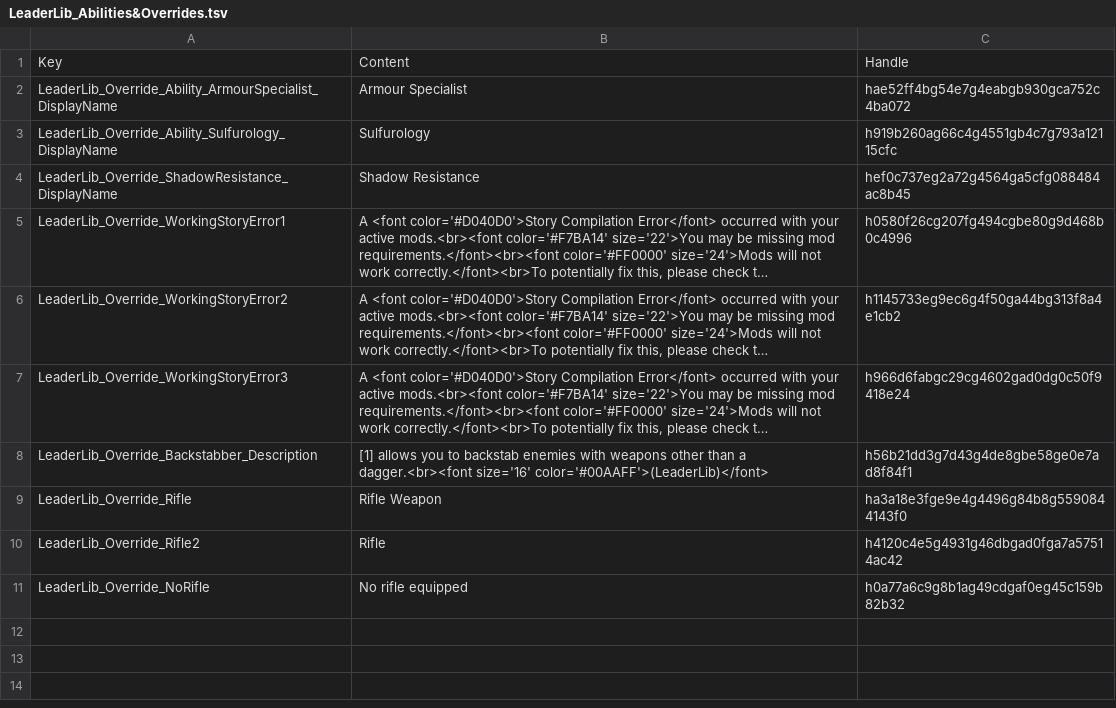
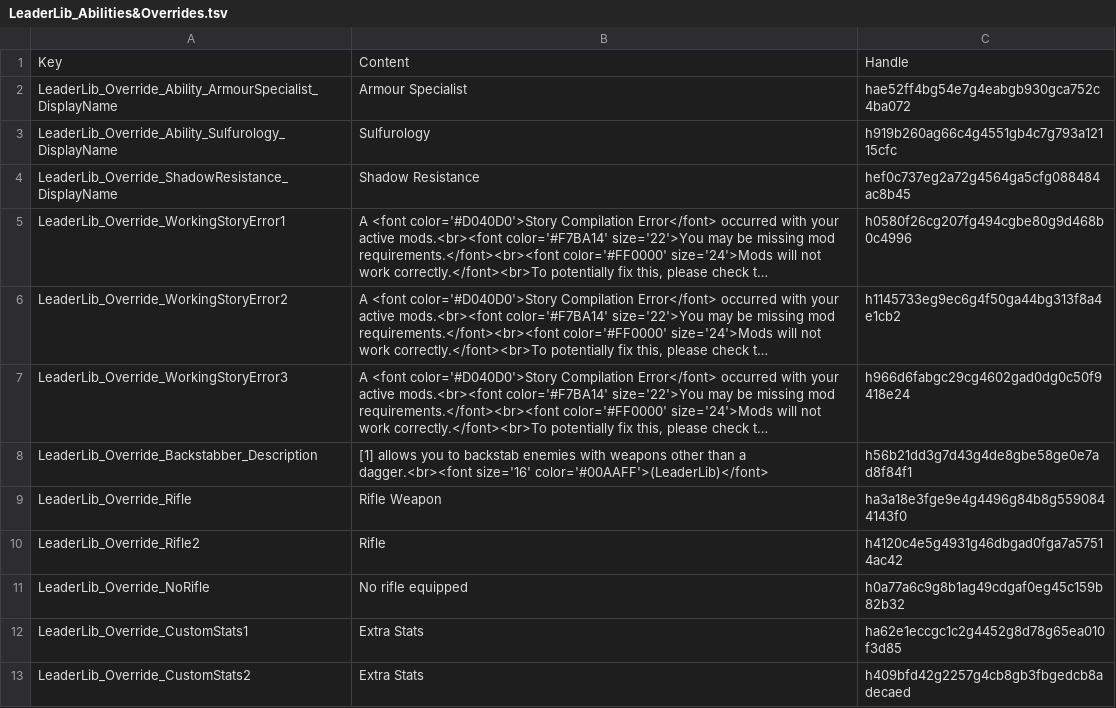
Before and after one commit to LaughingLeader-DOS2-Mods/LeaderLib, a TSV file: LocalKeys/LeaderLib_Abilities&Overrides.tsv, drawn as a sheet; long unchanged cells end in …; the diff names each change by its address in the sheet, - before the commit and + after, or states it on an @@ line.

Commit message:
Testing overriding the Custom Stats text

```diff
--- a/LocalKeys/LeaderLib_Abilities&Overrides.tsv
+++ b/LocalKeys/LeaderLib_Abilities&Overrides.tsv
+row 12: LeaderLib_Override_CustomStats1 | Extra Stats | ha62e1eccgc1c2g4452g8d78g65ea010f3d85
+row 13: LeaderLib_Override_CustomStats2 | Extra Stats | h409bfd42g2257g4cb8gb3fbgedcb8adecaed
```
Also changed, not shown: 13 other files.
